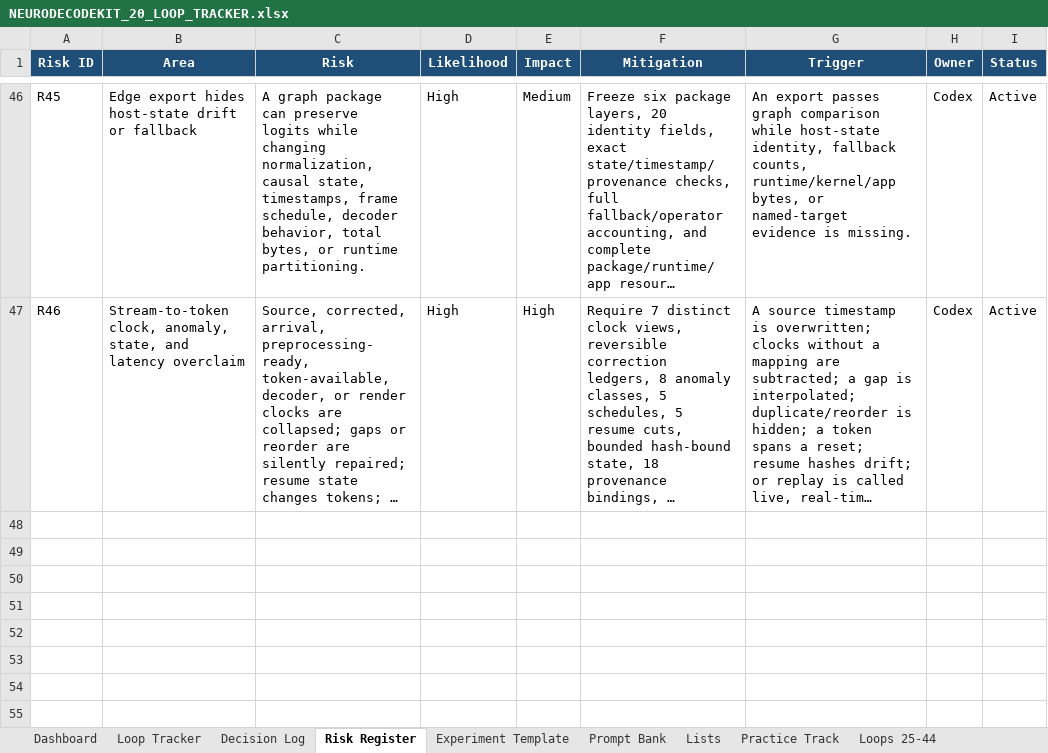
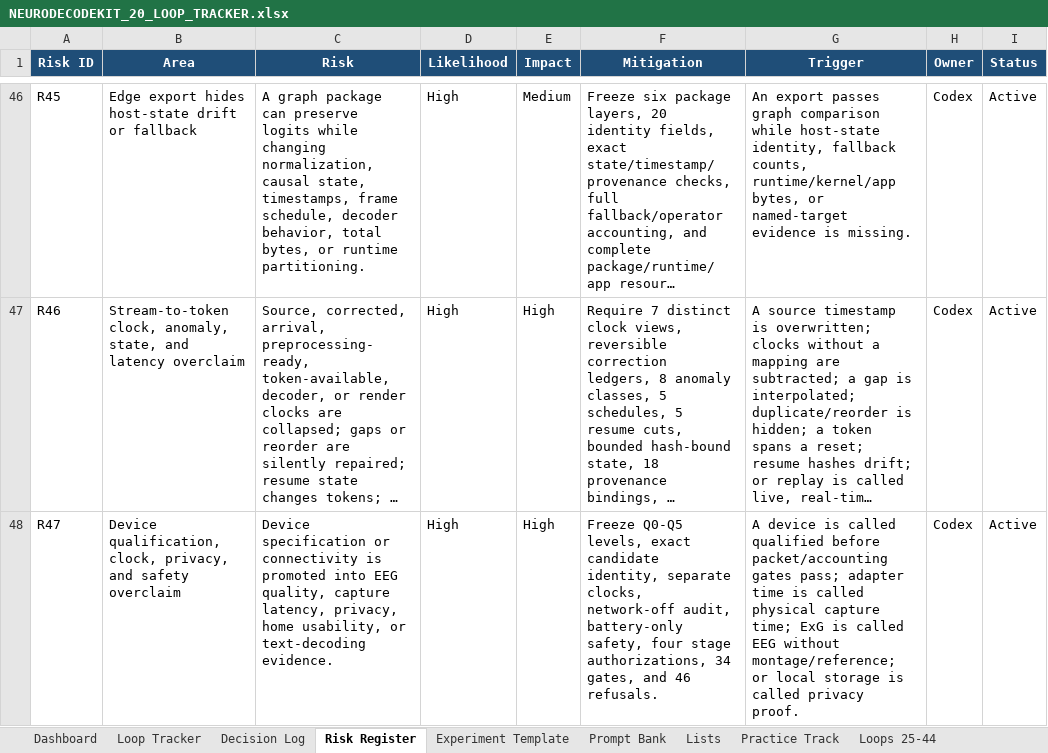
Before and after one commit to CheickDiakite-yikes/neurodecodekit, an Excel workbook: docs/NEURODECODEKIT_20_LOOP_TRACKER.xlsx, sheet Risk Register, drawn as a sheet; only a part is shown, gaps mark what is left out; long unchanged cells end in …; values as stored, in another font and other column widths than the file's, no borders; table styles not drawn; the diff names each change by its address in the sheet, - before the commit and + after, or states it on an @@ line.

Commit message:
Research Loop 42 device qualification boundary

```diff
--- a/docs/NEURODECODEKIT_20_LOOP_TRACKER.xlsx (sheet Risk Register)
+++ b/docs/NEURODECODEKIT_20_LOOP_TRACKER.xlsx (sheet Risk Register)
+row 48: R47 | Device qualification, clock, privacy, and safety overclaim | Device specification or connectivity is promoted into EEG quality, capture latency, privacy, home usability, or text-decoding evidence. | High | High | Freeze Q0-Q5 levels, exact candidate identity, separate clocks, network-off audit, battery-only safety, four stage authorizations, 34 gates, and 46 refusals. | A device is called qualified before packet/accounting gates pass; adapter time is called physical capture time; ExG is called EEG without montage/reference; or local storage is called privacy proof. | Codex | Active
```
Also changed, not shown: sheet Loops 25-44, sheet Decision Log, sheet Prompt Bank, sheet Dashboard, charts or pictures, 25 other files.
